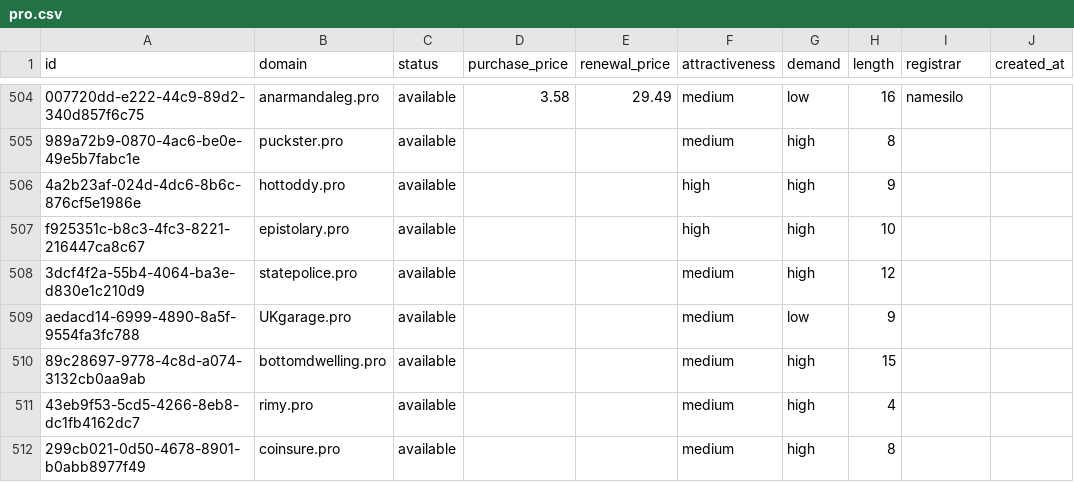
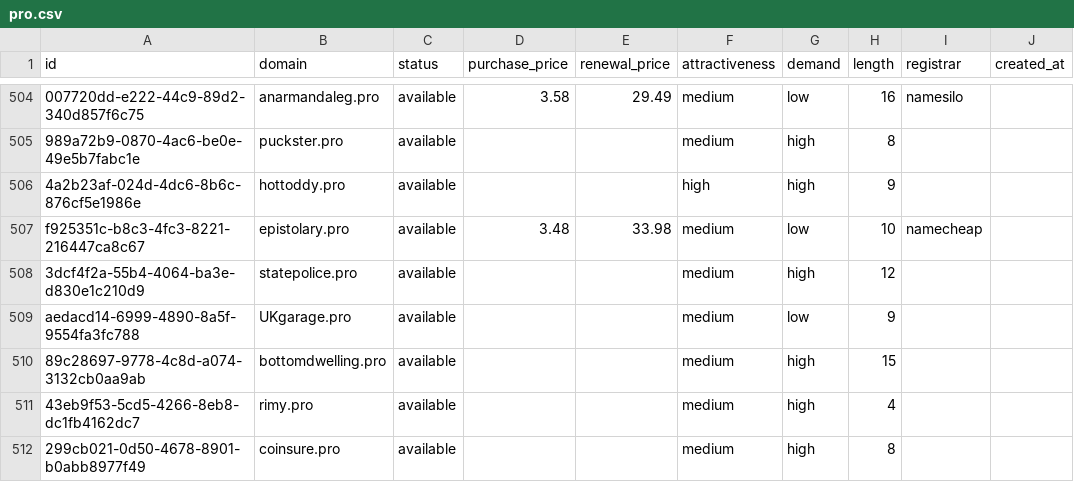
Before and after one commit to UniqueDomains/pro-oneword-domains, a CSV file: pro.csv, drawn as a sheet; only a part is shown, gaps mark what is left out; the diff names each change by its address in the sheet, - before the commit and + after, or states it on an @@ line.

Commit message:
Domains update

```diff
--- a/pro.csv
+++ b/pro.csv
-D507 (purchase_price): (empty)
+D507 (purchase_price): 3.48
-E507 (renewal_price): (empty)
+E507 (renewal_price): 33.98
-F507 (attractiveness): high
+F507 (attractiveness): medium
-G507 (demand): high
+G507 (demand): low
-I507 (registrar): (empty)
+I507 (registrar): namecheap
```
Also changed, not shown: 4 other files.
